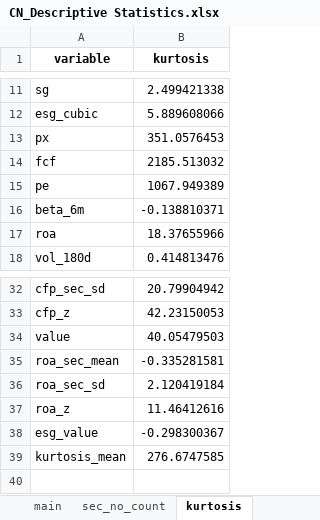
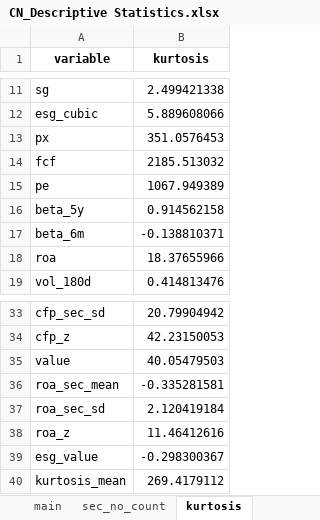
Before and after one commit to MsHippo/NewDataFinBloomberg, an Excel workbook: Refinitiv/Analysis/CN/CN_Descriptive Statistics.xlsx, sheet kurtosis, drawn as a sheet; only a part is shown, gaps mark what is left out; values as stored, in another font and other column widths than the file's, no borders; addresses are those after the commit; the diff names each change by its address in the sheet, - before the commit and + after, or states it on an @@ line.

```diff
--- a/Refinitiv/Analysis/CN/CN_Descriptive Statistics.xlsx (sheet kurtosis)
+++ b/Refinitiv/Analysis/CN/CN_Descriptive Statistics.xlsx (sheet kurtosis)
+row 16: beta_5y | 0.914562158
-B40 (kurtosis): 276.6747585
+B40 (kurtosis): 269.4179112
```
Also changed, not shown: sheet main, Refinitiv/Analysis/AU/AU_Descriptive Statistics.xlsx, Refinitiv/Analysis/HK/HK_Descriptive Statistics.xlsx, 8 other files.
